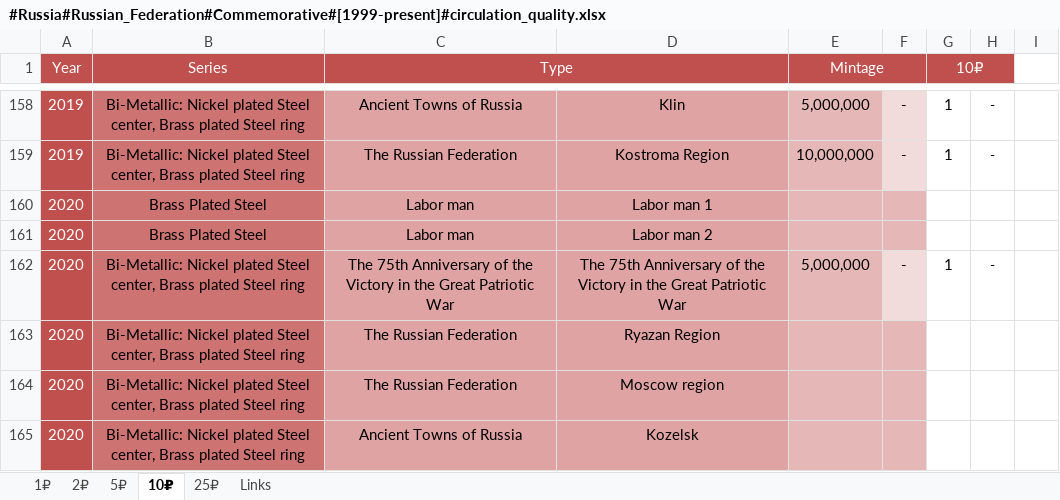
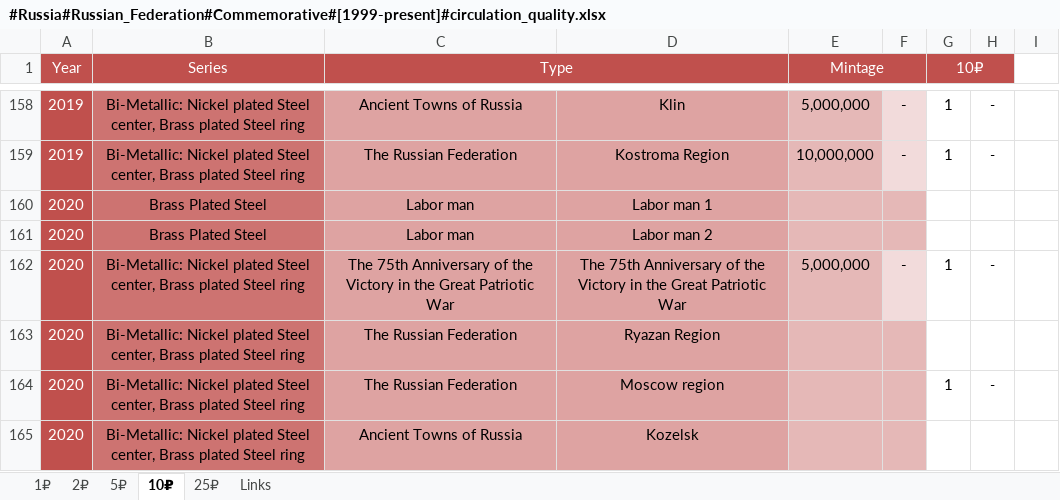
Before and after one commit to DartAlexator/CoinCollection, an Excel workbook: Collections/Russia/#Russia#Russian_Federation#Commemorative#[1999-present]#circulation_quality.xlsx, sheet 10₽, drawn as a sheet; only a part is shown, gaps mark what is left out; values as stored, in another font and other column widths than the file's, no borders; conditional formats not drawn; the diff names each change by its address in the sheet, - before the commit and + after, or states it on an @@ line.

```diff
--- a/Collections/Russia/#Russia#Russian_Federation#Commemorative#[1999-present]#circulation_quality.xlsx (sheet 10₽)
+++ b/Collections/Russia/#Russia#Russian_Federation#Commemorative#[1999-present]#circulation_quality.xlsx (sheet 10₽)
-G164 (10₽): (empty)
+G164 (10₽): 1
-H164: (empty)
+H164: -
```
Also changed, not shown: Collections/EURO/Estonia/#EURO#Estonia#Commemorative#[2012-present]#circulation_quality%varieties.xlsx, Collections/EURO/Germany/#EURO#Germany#Commemorative#[2006-present]#circulation_quality%varieties.xlsx.
